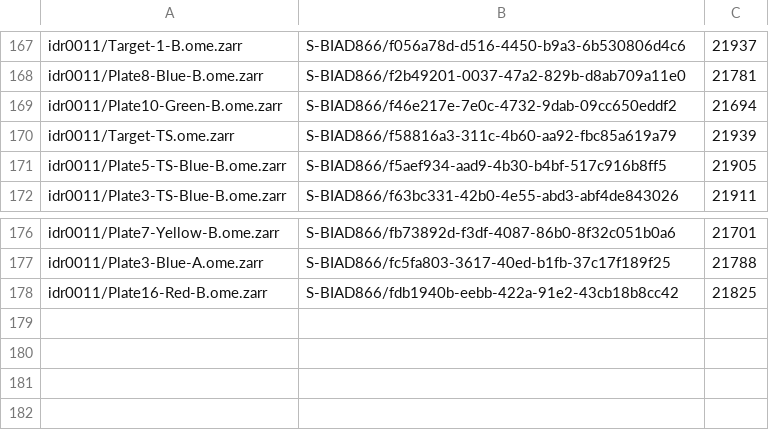
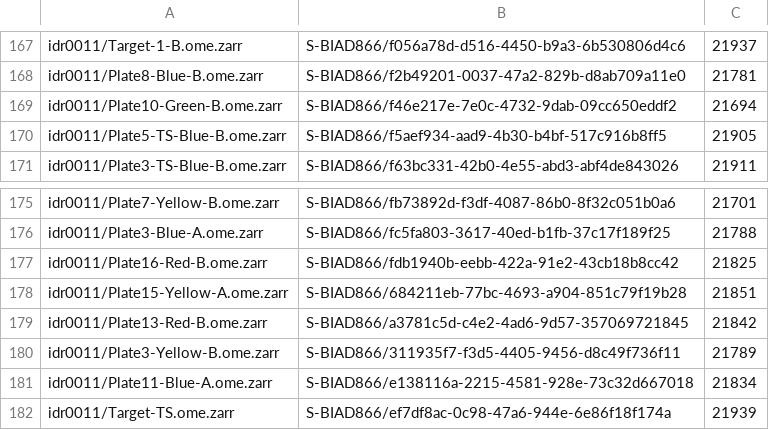
Before and after one commit to IDR/mkngff_upgrade_scripts, a CSV file: ngff_filesets/idr0011.csv, drawn as a sheet; only a part is shown, gaps mark what is left out.

Commit message:
Update idr0011 to work with original Fileset IDs

```diff
--- a/ngff_filesets/idr0011.csv
+++ b/ngff_filesets/idr0011.csv
@@ -169,3 +169,2 @@ idr0011/Plate8-Blue-B.ome.zarr,S-BIAD866/f2b49201-0037-47a2-829b-d8ab709a11e0,21
 idr0011/Plate10-Green-B.ome.zarr,S-BIAD866/f46e217e-7e0c-4732-9dab-09cc650eddf2,21694
-idr0011/Target-TS.ome.zarr,S-BIAD866/f58816a3-311c-4b60-aa92-fbc85a619a79,21939
 idr0011/Plate5-TS-Blue-B.ome.zarr,S-BIAD866/f5aef934-aad9-4b30-b4bf-517c916b8ff5,21905
@@ -178 +177,6 @@ idr0011/Plate3-Blue-A.ome.zarr,S-BIAD866/fc5fa803-3617-40ed-b1fb-37c17f189f25,21
 idr0011/Plate16-Red-B.ome.zarr,S-BIAD866/fdb1940b-eebb-422a-91e2-43cb18b8cc42,21825
+idr0011/Plate15-Yellow-A.ome.zarr,S-BIAD866/684211eb-77bc-4693-a904-851c79f19b28,21851
+idr0011/Plate13-Red-B.ome.zarr,S-BIAD866/a3781c5d-c4e2-4ad6-9d57-357069721845,21842
+idr0011/Plate3-Yellow-B.ome.zarr,S-BIAD866/311935f7-f3d5-4405-9456-d8c49f736f11,21789
+idr0011/Plate11-Blue-A.ome.zarr,S-BIAD866/e138116a-2215-4581-928e-73c32d667018,21834
+idr0011/Target-TS.ome.zarr,S-BIAD866/ef7df8ac-0c98-47a6-944e-6e86f18f174a,21939
```
Also changed, not shown: 5 other files.
